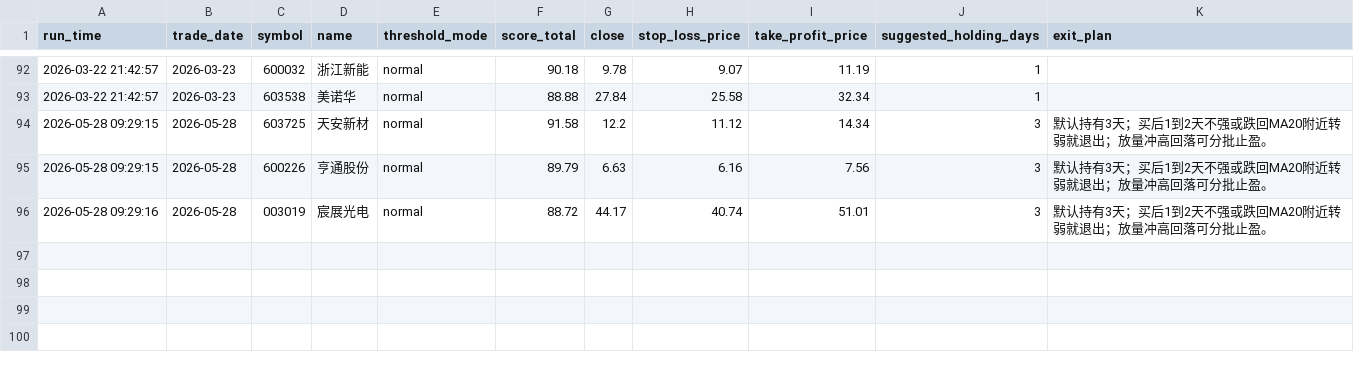
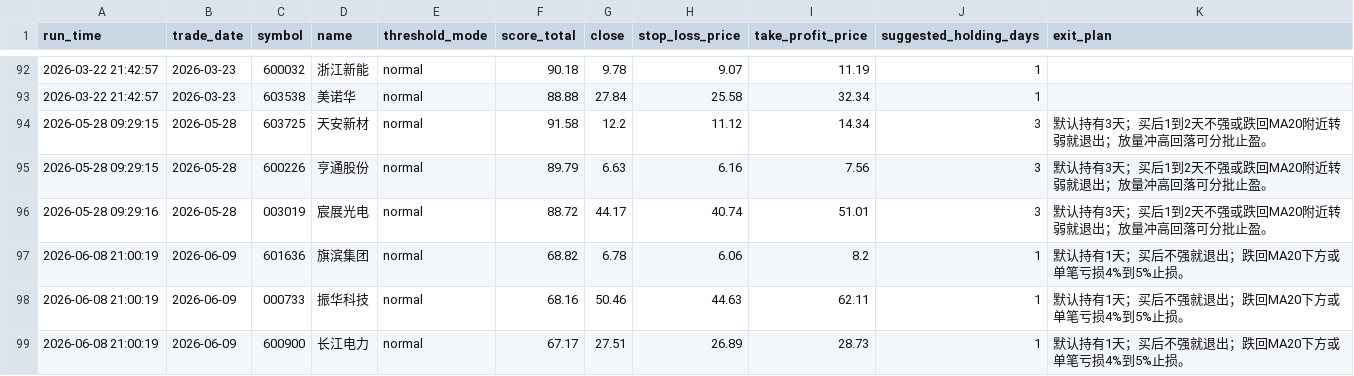
Before and after one commit to wuweiyuan/facai, a CSV file: reports/recommendations.csv, drawn as a sheet; only a part is shown, gaps mark what is left out; the diff names each change by its address in the sheet, - before the commit and + after, or states it on an @@ line.

```diff
--- a/reports/recommendations.csv
+++ b/reports/recommendations.csv
+row 97: 2026-06-08 21:00:19 | 2026-06-09 | 601636 | 旗滨集团 | normal | 68.82 | 6.78 | 6.06 | 8.2 | 1 | 默认持有1天；买后不强就退出；跌回MA20下方或单笔亏损4%到5%止损。
+row 98: 2026-06-08 21:00:19 | 2026-06-09 | 000733 | 振华科技 | normal | 68.16 | 50.46 | 44.63 | 62.11 | 1 | 默认持有1天；买后不强就退出；跌回MA20下方或单笔亏损4%到5%止损。
+row 99: 2026-06-08 21:00:19 | 2026-06-09 | 600900 | 长江电力 | normal | 67.17 | 27.51 | 26.89 | 28.73 | 1 | 默认持有1天；买后不强就退出；跌回MA20下方或单笔亏损4%到5%止损。
```
Also changed, not shown: reports/adaptive_runs.csv, 3 other files.
